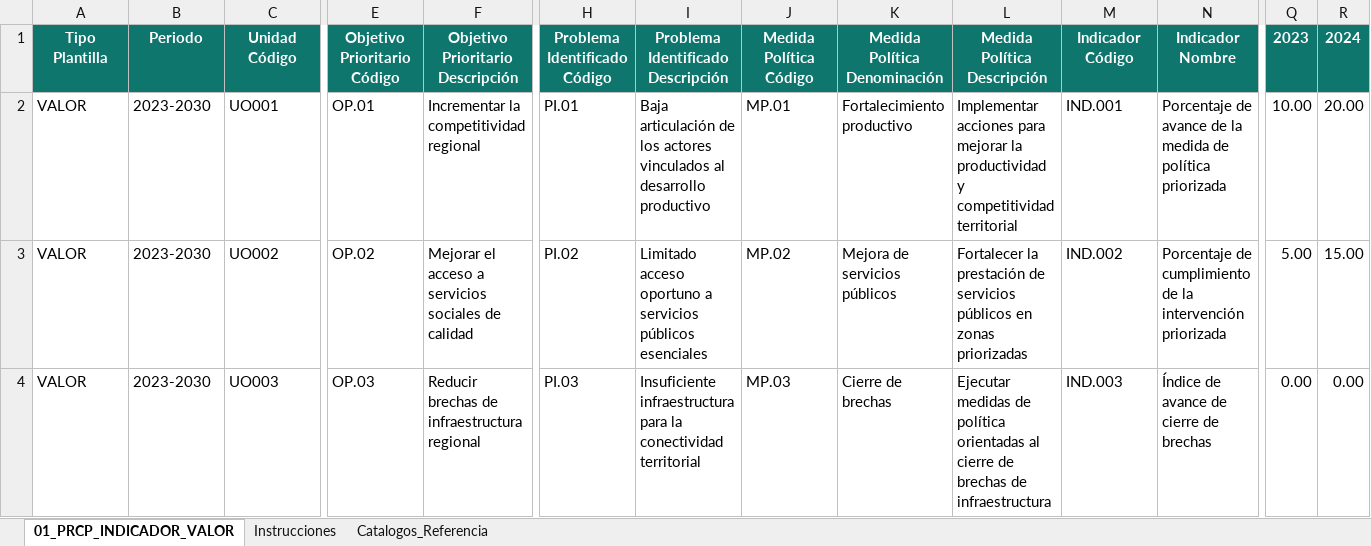
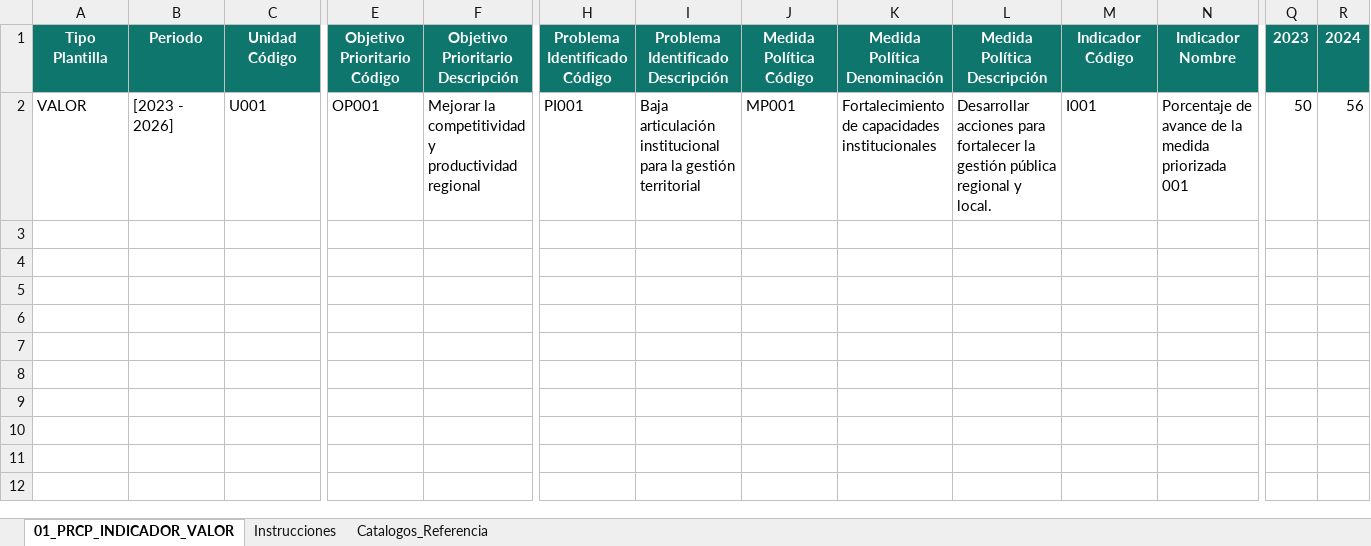
Before and after one commit to jchongs80/frontendDashboardGoreSM, an Excel workbook: public/plantillas/Template_Carga_Masiva_PRCP.xlsx, sheet 01_PRCP_INDICADOR_VALOR, drawn as a sheet; only a part is shown, gaps mark what is left out; values as stored, in another font and other column widths than the file's, no borders; table styles not drawn; rows hold the shown columns only; the diff covers the shown part only; the diff names each change by its address in the sheet, - before the commit and + after, or states it on an @@ line.

```diff
--- a/public/plantillas/Template_Carga_Masiva_PRCP.xlsx (sheet 01_PRCP_INDICADOR_VALOR)
+++ b/public/plantillas/Template_Carga_Masiva_PRCP.xlsx (sheet 01_PRCP_INDICADOR_VALOR)
-B2: 2023-2030
+B2: [2023 - 2026]
-C2: UO001
+C2: U001
-E2: OP.01
+E2: OP001
-F2: Incrementar la competitividad regional
+F2: Mejorar la competitividad y productividad regional
-H2: PI.01
+H2: PI001
-I2: Baja articulación de los actores vinculados al desarrollo productivo
+I2: Baja articulación institucional para la gestión territorial
-J2: MP.01
+J2: MP001
-K2: Fortalecimiento productivo
+K2: Fortalecimiento de capacidades institucionales
-L2: Implementar acciones para mejorar la productividad y competitividad territorial
+L2: Desarrollar acciones para fortalecer la gestión pública regional y local.
-M2: IND.001
+M2: I001
-N2: …la medida de política priorizada
+N2: …la medida priorizada 001
-Q2: 10.00
+Q2: 50
-R2: 20.00
+R2: 56
-row 3: VALOR | 2023-2030 | UO002 | OP.02 | Mejorar el acceso a servicios sociales de calidad | PI.02 | Limitado acceso oportuno a servicios públicos esenciales | MP.02 | Mejora de servicios públicos | Fortalecer la prestación de servicios públicos en zonas priorizadas | IND.002 | Porcentaje de cumplimiento de la intervención priorizada | 5.00 | 15.00
-row 4: VALOR | 2023-2030 | UO003 | OP.03 | Reducir brechas de infraestructura regional | PI.03 | Insuficiente infraestructura para la conectividad territorial | MP.03 | Cierre de brechas | Ejecutar medidas de política orientadas al cierre de brechas de infraestructura | IND.003 | Índice de avance de cierre de brechas | 0.00 | 0.00
```
Also changed, not shown: 6 edited cells elsewhere in this sheet, public/plantillas/Template_Carga_Masiva_AG.xlsx, public/plantillas/Template_Carga_Masiva_PDRC.xlsx, 3 other files.
